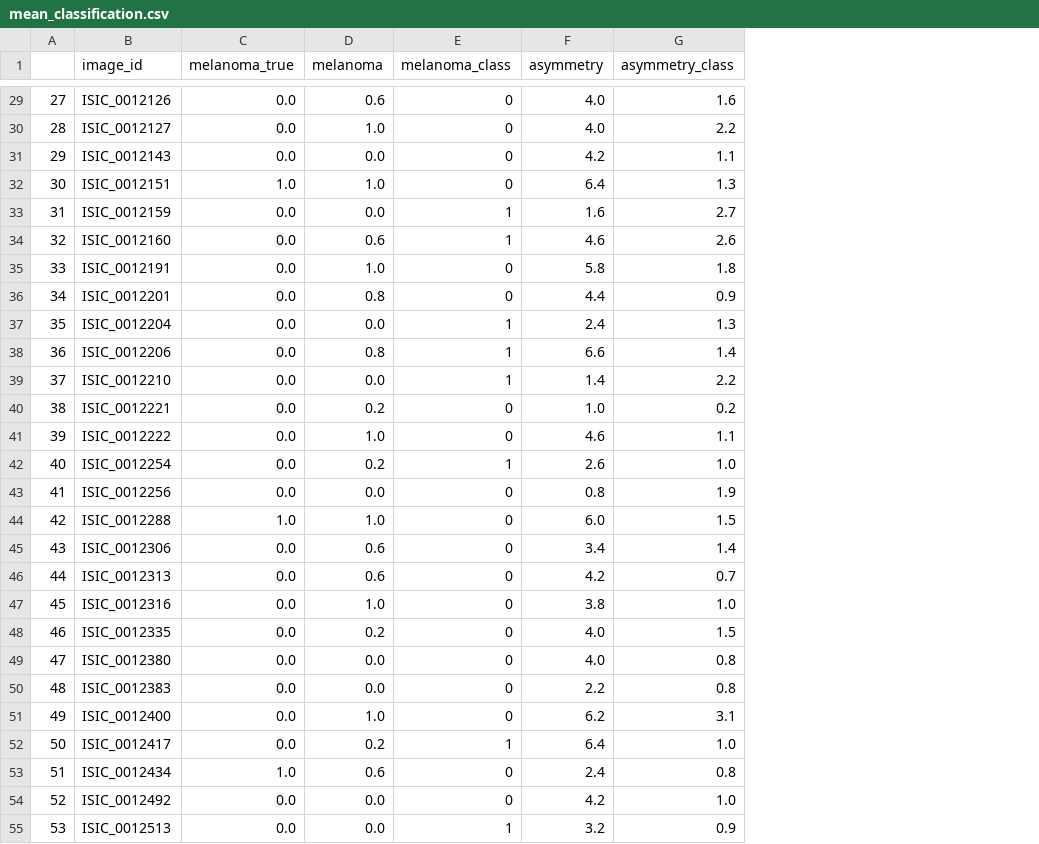
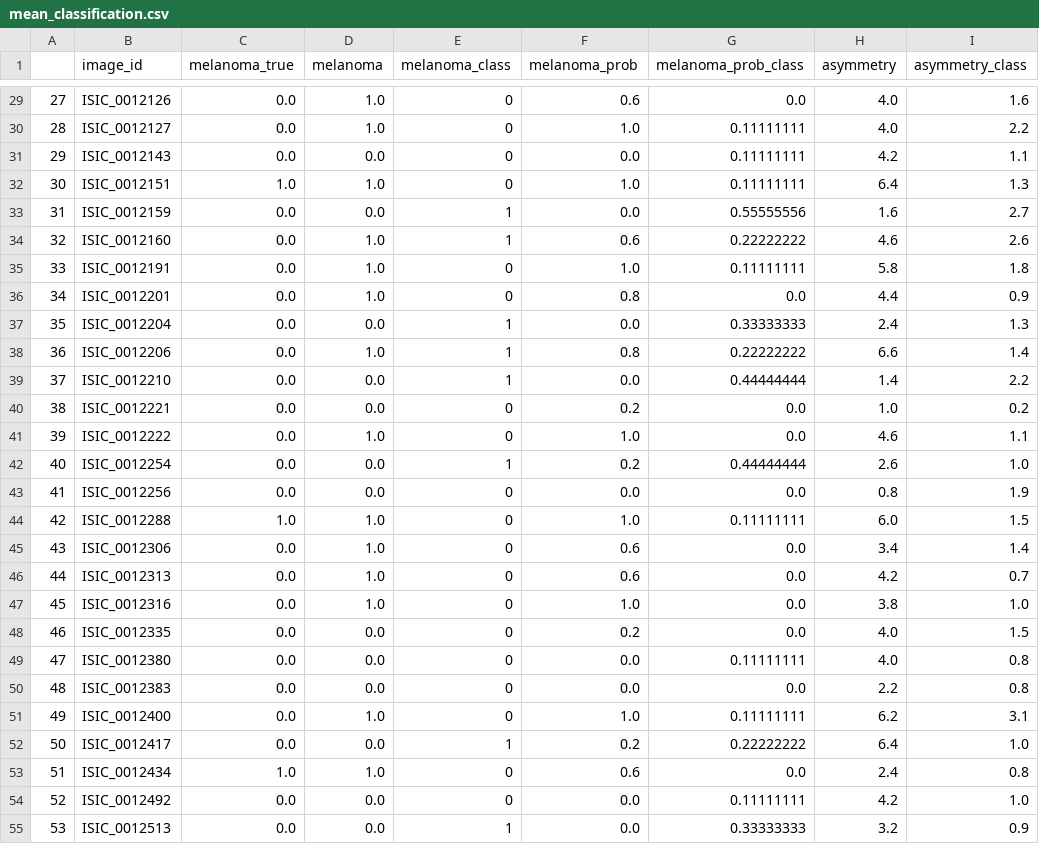
Before and after one commit to viggo-gascou/fyp2022p02GroupB2, a CSV file: handin/mean_classification.csv, drawn as a sheet; only a part is shown, gaps mark what is left out; the diff covers the shown part only; the diff names each change by its address in the sheet, - before the commit and + after, or states it on an @@ line.

```diff
--- a/handin/mean_classification.csv
+++ b/handin/mean_classification.csv
+column F (melanoma_prob), rows 29-55: 0.6 | 1.0 | 0.0 | 1.0 | 0.0 | 0.6 | 1.0 | 0.8 | 0.0 | 0.8 | 0.0 | 0.2 | 1.0 | 0.2 | 0.0 | 1.0 | 0.6 | 0.6 | 1.0 | 0.2 | 0.0 | 0.0 | 1.0 | 0.2 | 0.6 | 0.0 | 0.0
+column G (melanoma_prob_class), rows 29-55: 0.0 | 0.11111111 | 0.11111111 | 0.11111111 | 0.55555556 | 0.22222222 | 0.11111111 | 0.0 | 0.33333333 | 0.22222222 | 0.44444444 | 0.0 | 0.0 | 0.44444444 | 0.0 | 0.11111111 | 0.0 | 0.0 | 0.0 | 0.0 | 0.11111111 | 0.0 | 0.11111111 | 0.22222222 | 0.0 | 0.11111111 | 0.33333333
-D29 (melanoma): 0.6
+D29 (melanoma): 1.0
-D34 (melanoma): 0.6
+D34 (melanoma): 1.0
-D36 (melanoma): 0.8
+D36 (melanoma): 1.0
-D38 (melanoma): 0.8
+D38 (melanoma): 1.0
-D40 (melanoma): 0.2
+D40 (melanoma): 0.0
-D42 (melanoma): 0.2
+D42 (melanoma): 0.0
-D45:D46 (melanoma): 0.6
+D45:D46 (melanoma): 1.0
-D48 (melanoma): 0.2
+D48 (melanoma): 0.0
-D52 (melanoma): 0.2
+D52 (melanoma): 0.0
-D53 (melanoma): 0.6
+D53 (melanoma): 1.0
```
Also changed, not shown: 23 edited cells elsewhere in this file, 8 other files.
